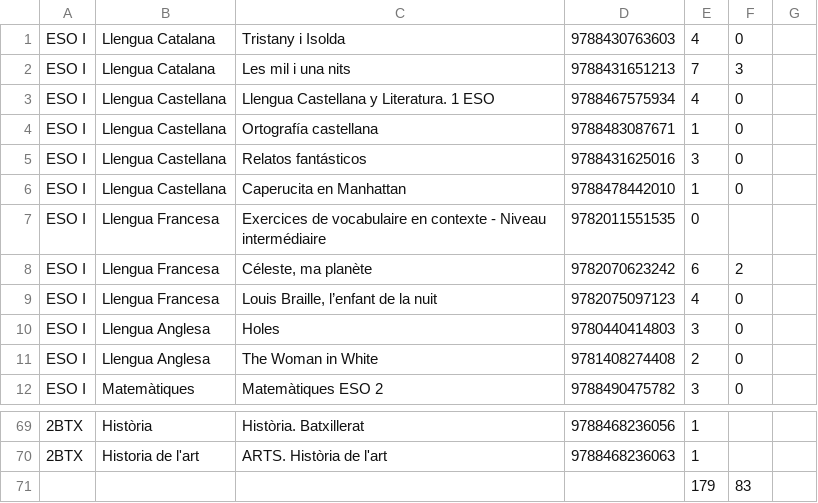
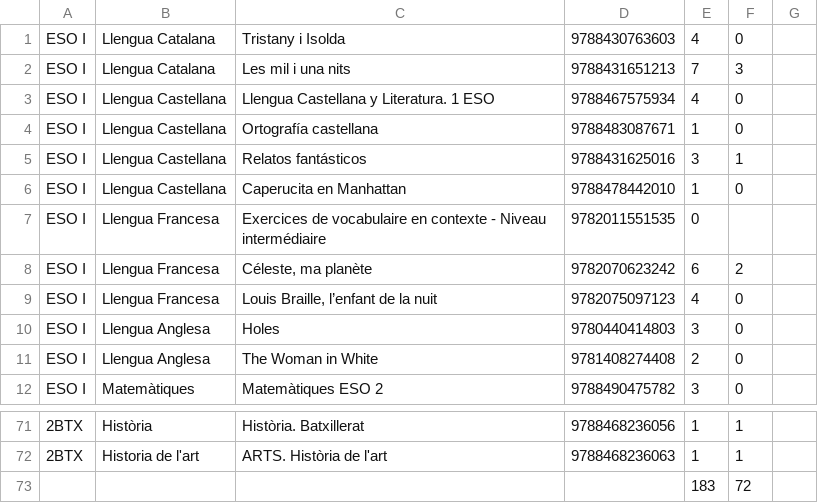
Before and after one commit to margaritacrespo/ecobooks, a TSV file: tools/secundaria.tsv, drawn as a sheet; only a part is shown, gaps mark what is left out; removed rows and columns are numbered as before the commit, all else as after; the diff covers the shown part only; the diff names each change by its address in the sheet, - before the commit and + after, or states it on an @@ line.

```diff
--- a/tools/secundaria.tsv
+++ b/tools/secundaria.tsv
-F5: 0
+F5: 1
-F71:F72: (empty)
+F71:F72: 1
-row 71:  |  |  |  | 179 | 83
+row 73:  |  |  |  | 183 | 72
```
Also changed, not shown: 2 added rows and 40 edited cells elsewhere in this file, tools/primaria.tsv, 3 other files.
